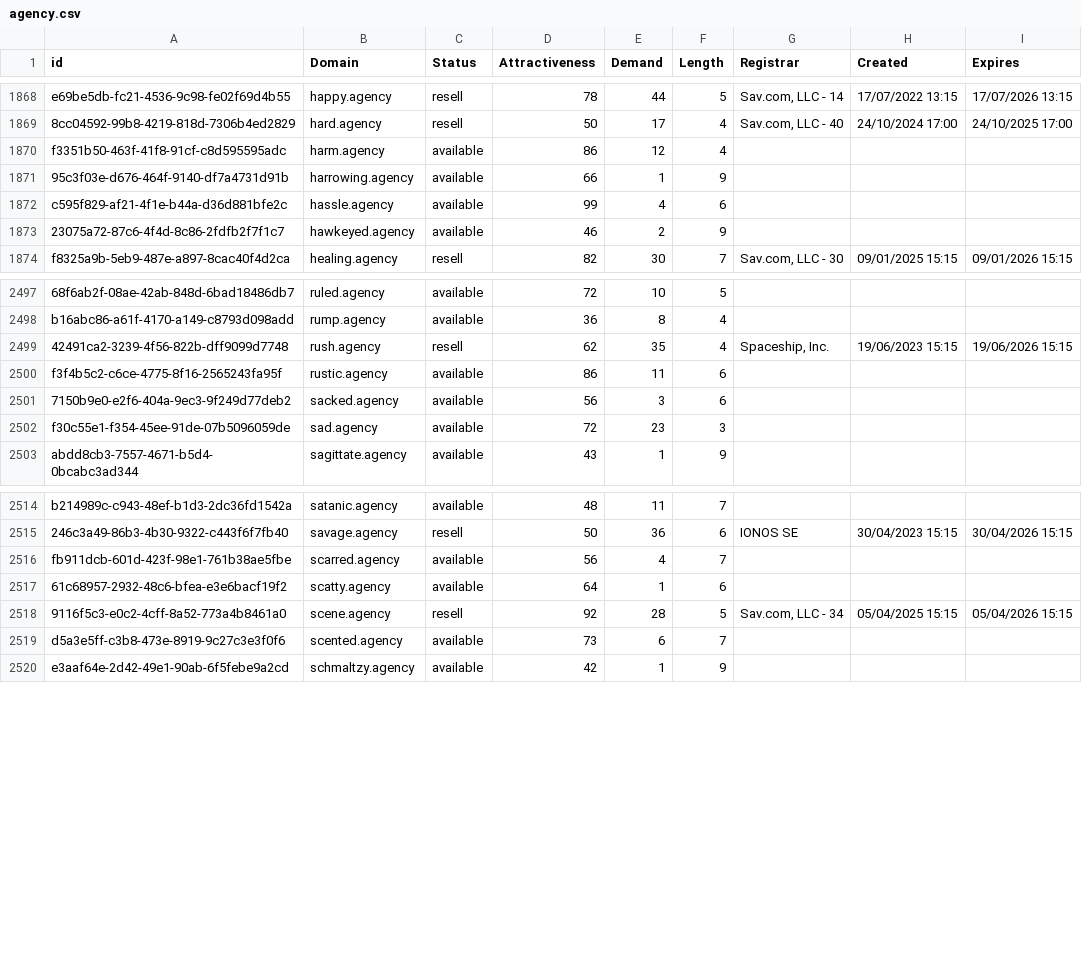
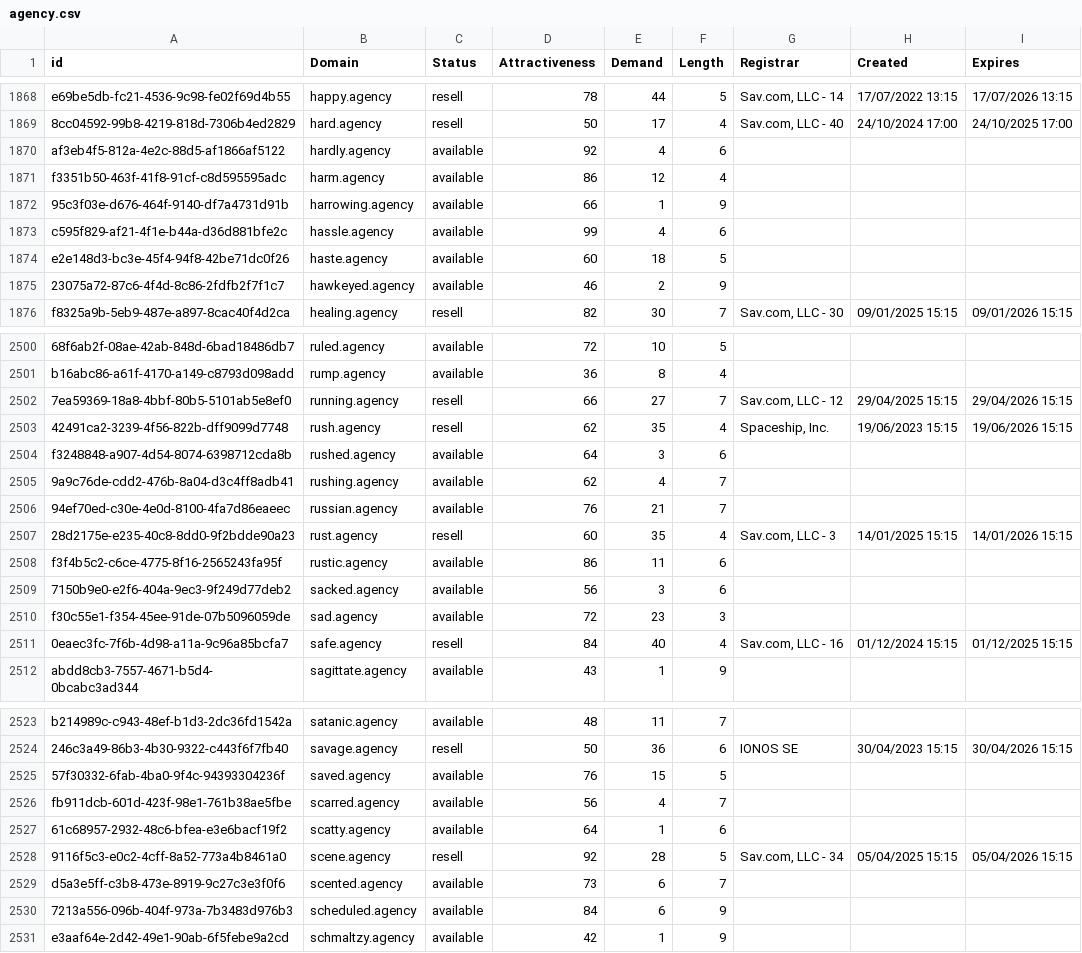
Before and after one commit to UniqueDomains/agency-oneword-domains, a CSV file: agency.csv, drawn as a sheet; only a part is shown, gaps mark what is left out; the diff covers the shown part only; the diff names each change by its address in the sheet, - before the commit and + after, or states it on an @@ line.

Commit message:
Domains update

```diff
--- a/agency.csv
+++ b/agency.csv
+row 1870: af3eb4f5-812a-4e2c-88d5-af1866af5122 | hardly.agency | available | 92 | 4 | 6
+row 1874: e2e148d3-bc3e-45f4-94f8-42be71dc0f26 | haste.agency | available | 60 | 18 | 5
+row 2502: 7ea59369-18a8-4bbf-80b5-5101ab5e8ef0 | running.agency | resell | 66 | 27 | 7 | Sav.com, LLC - 12 | 29/04/2025 15:15 | 29/04/2026 15:15
+row 2504: f3248848-a907-4d54-8074-6398712cda8b | rushed.agency | available | 64 | 3 | 6
+row 2505: 9a9c76de-cdd2-476b-8a04-d3c4ff8adb41 | rushing.agency | available | 62 | 4 | 7
+row 2506: 94ef70ed-c30e-4e0d-8100-4fa7d86eaeec | russian.agency | available | 76 | 21 | 7
+row 2507: 28d2175e-e235-40c8-8dd0-9f2bdde90a23 | rust.agency | resell | 60 | 35 | 4 | Sav.com, LLC - 3 | 14/01/2025 15:15 | 14/01/2026 15:15
+row 2511: 0eaec3fc-7f6b-4d98-a11a-9c96a85bcfa7 | safe.agency | resell | 84 | 40 | 4 | Sav.com, LLC - 16 | 01/12/2024 15:15 | 01/12/2025 15:15
+row 2525: 57f30332-6fab-4ba0-9f4c-94393304236f | saved.agency | available | 76 | 15 | 5
+row 2530: 7213a556-096b-404f-973a-7b3483d976b3 | scheduled.agency | available | 84 | 6 | 9
```
Also changed, not shown: 2 added rows and 1 edited cell elsewhere in this file, 2 other files.
